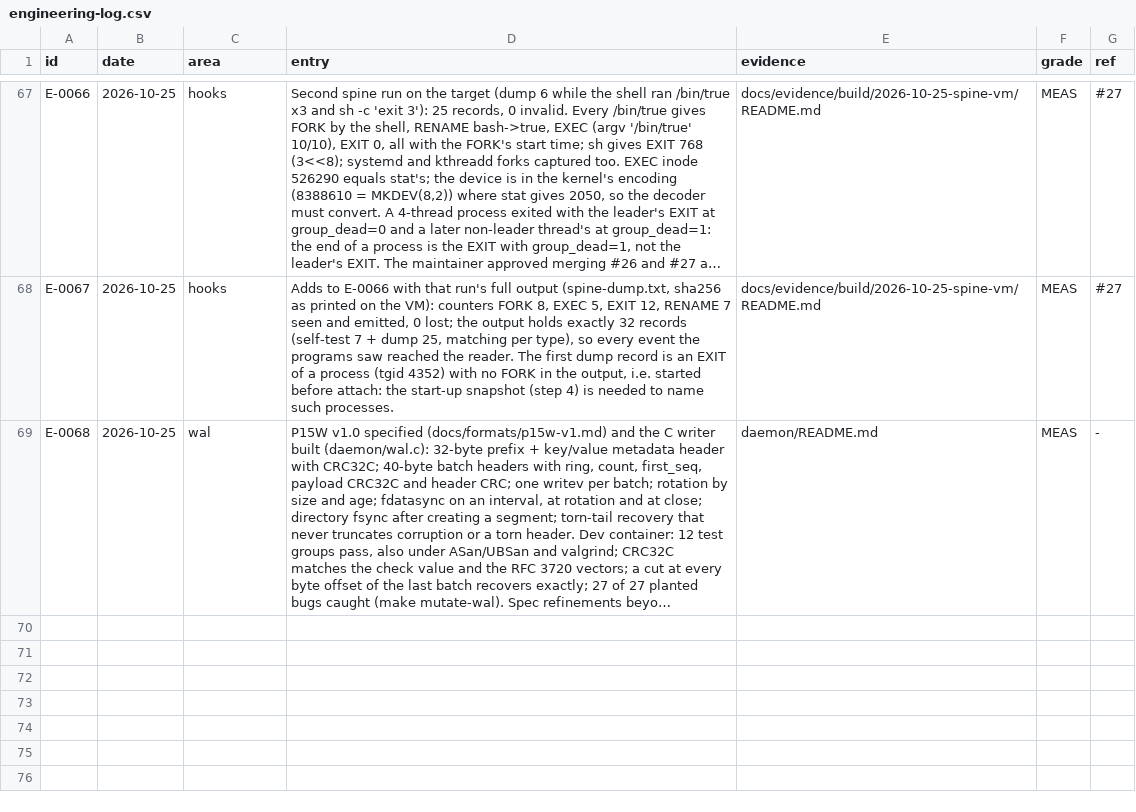
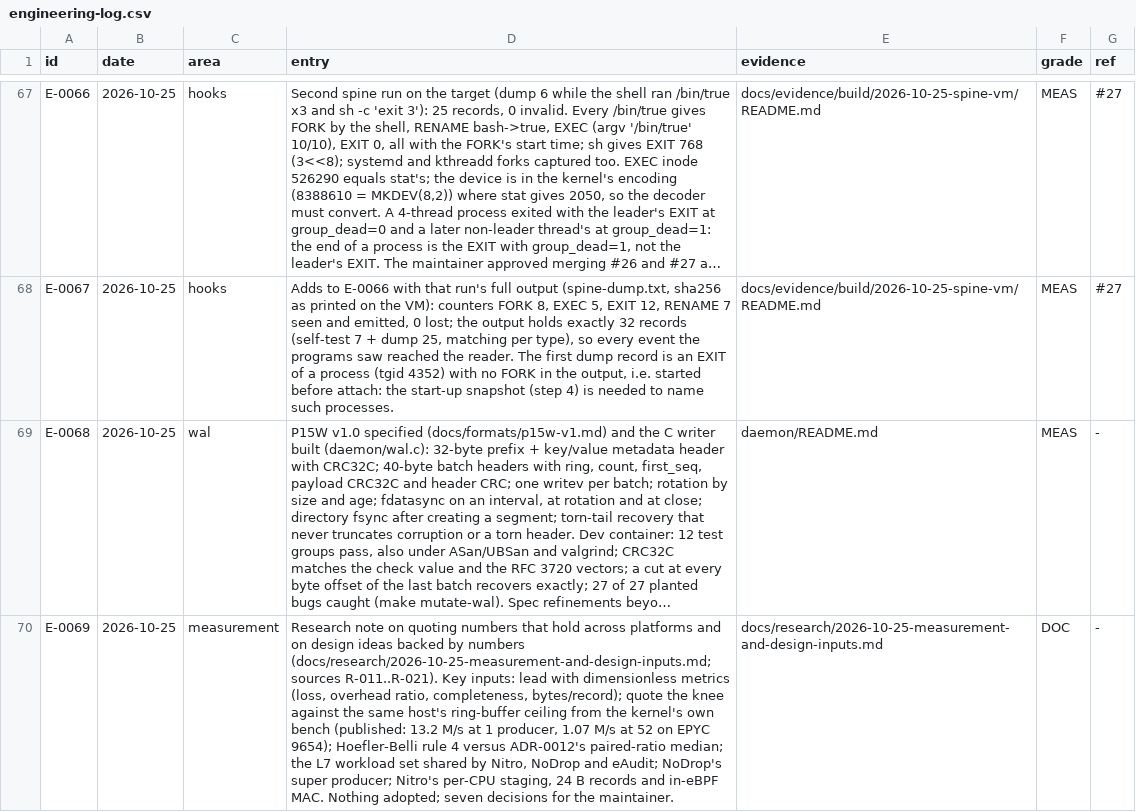
Before and after one commit to ranahunter10/fiery-dragon, a CSV file: docs/journal/engineering-log.csv, drawn as a sheet; only a part is shown, gaps mark what is left out; long unchanged cells end in …; the diff names each change by its address in the sheet, - before the commit and + after, or states it on an @@ line.

```diff
--- a/docs/journal/engineering-log.csv
+++ b/docs/journal/engineering-log.csv
+row 70: E-0069 | 2026-10-25 | measurement | Research note on quoting numbers that hold across platforms and on design ideas backed by numbers (docs/research/2026-10-25-measurement-and-design-inputs.md; sources R-011..R-021). Key inputs: lead with dimensionless metrics (loss, overhead ratio, completeness, bytes/record); quote the knee against the same host's ring-buffer ceiling from the kernel's own bench (published: 13.2 M/s at 1 producer, 1.07 M/s at 52 on EPYC 9654); Hoefler-Belli rule 4 versus ADR-0012's paired-ratio median; the L7 workload set shared by Nitro, NoDrop and eAudit; NoDrop's super producer; Nitro's per-CPU staging, 24 B records and in-eBPF MAC. Nothing adopted; seven decisions for the maintainer. | docs/research/2026-10-25-measurement-and-design-inputs.md | DOC | -
```
Also changed, not shown: docs/research/papers.csv, 2 other files.
